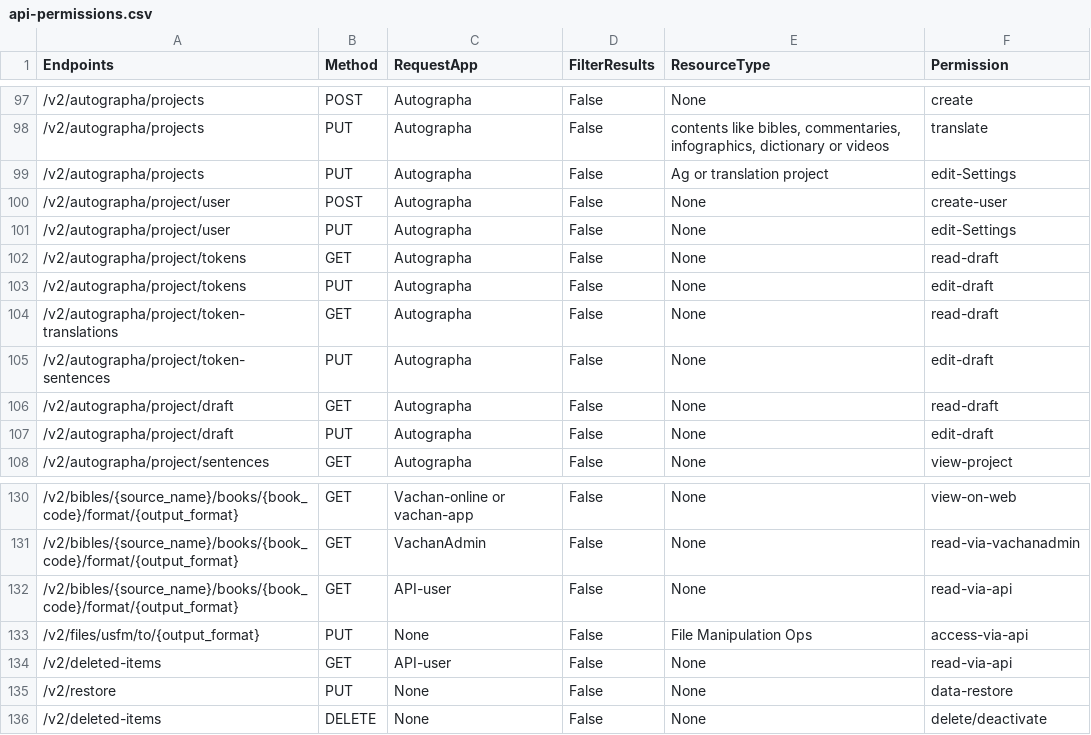
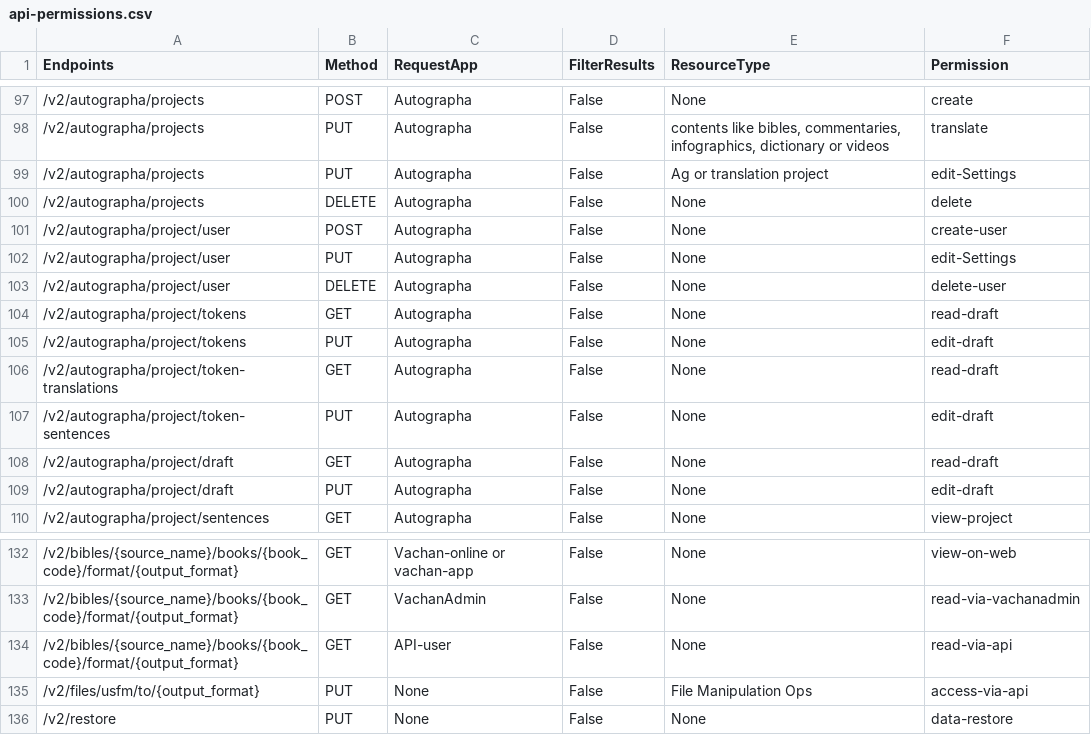
Before and after one commit to Bridgeconn/vachan-api, a CSV file: app/auth/api-permissions.csv, drawn as a sheet; only a part is shown, gaps mark what is left out.

Commit message:
update 1 on hard delete of project and users

```diff
--- a/app/auth/api-permissions.csv
+++ b/app/auth/api-permissions.csv
@@ -99,4 +99,6 @@ Endpoints,Method,RequestApp,FilterResults,ResourceType,Permission
 /v2/autographa/projects,PUT,Autographa,False,Ag or translation project,edit-Settings
+/v2/autographa/projects,DELETE,Autographa,False,None,delete
 /v2/autographa/project/user,POST,Autographa,False,None,create-user
 /v2/autographa/project/user,PUT,Autographa,False,None,edit-Settings
+/v2/autographa/project/user,DELETE,Autographa,False,None,delete-user
 /v2/autographa/project/tokens,GET,Autographa,False,None,read-draft
@@ -133,4 +135,2 @@ Endpoints,Method,RequestApp,FilterResults,ResourceType,Permission
 /v2/files/usfm/to/{output_format},PUT,None,False,File Manipulation Ops,access-via-api
-/v2/deleted-items,GET,API-user,False,None,read-via-api
 /v2/restore,PUT,None,False,None,data-restore
-/v2/deleted-items,DELETE,None,False,None,delete/deactivate
```
Also changed, not shown: 10 other files.
